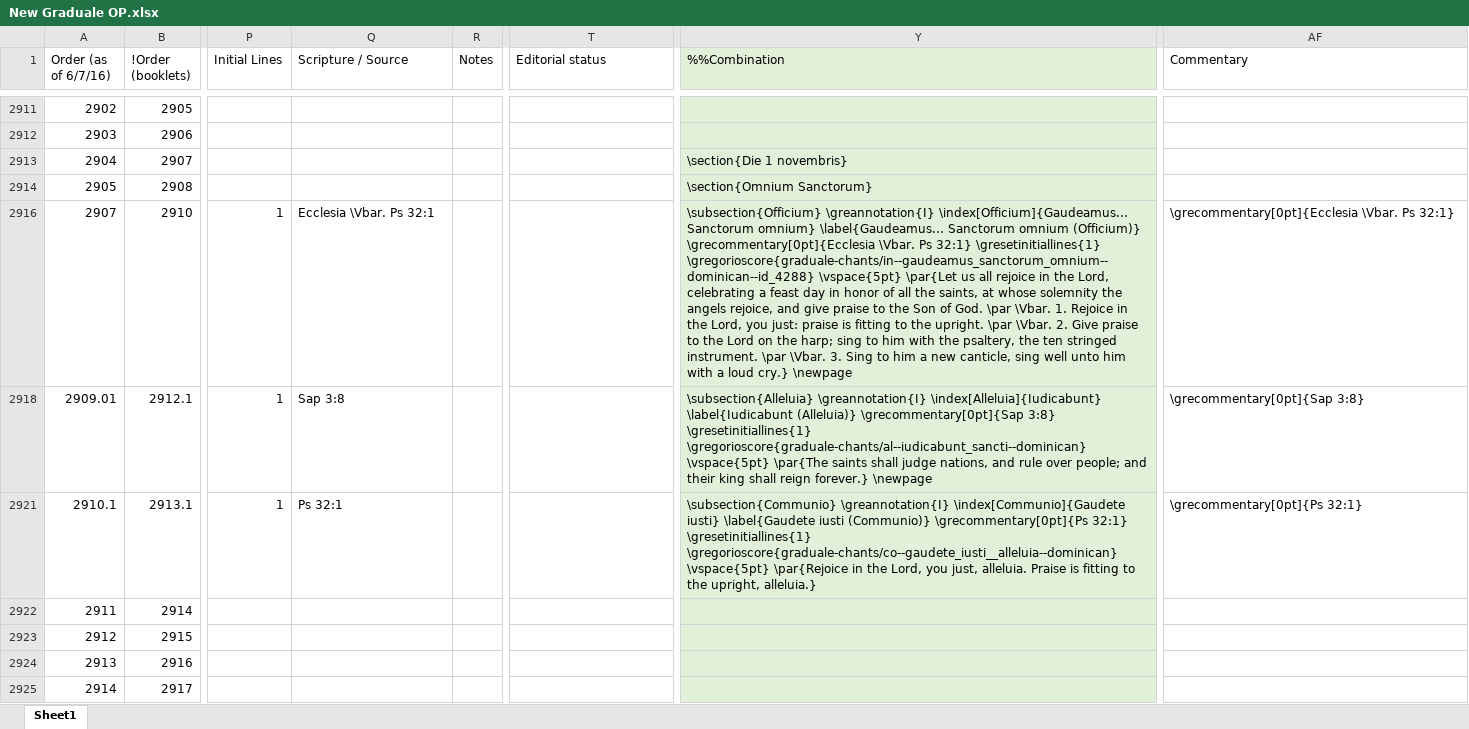
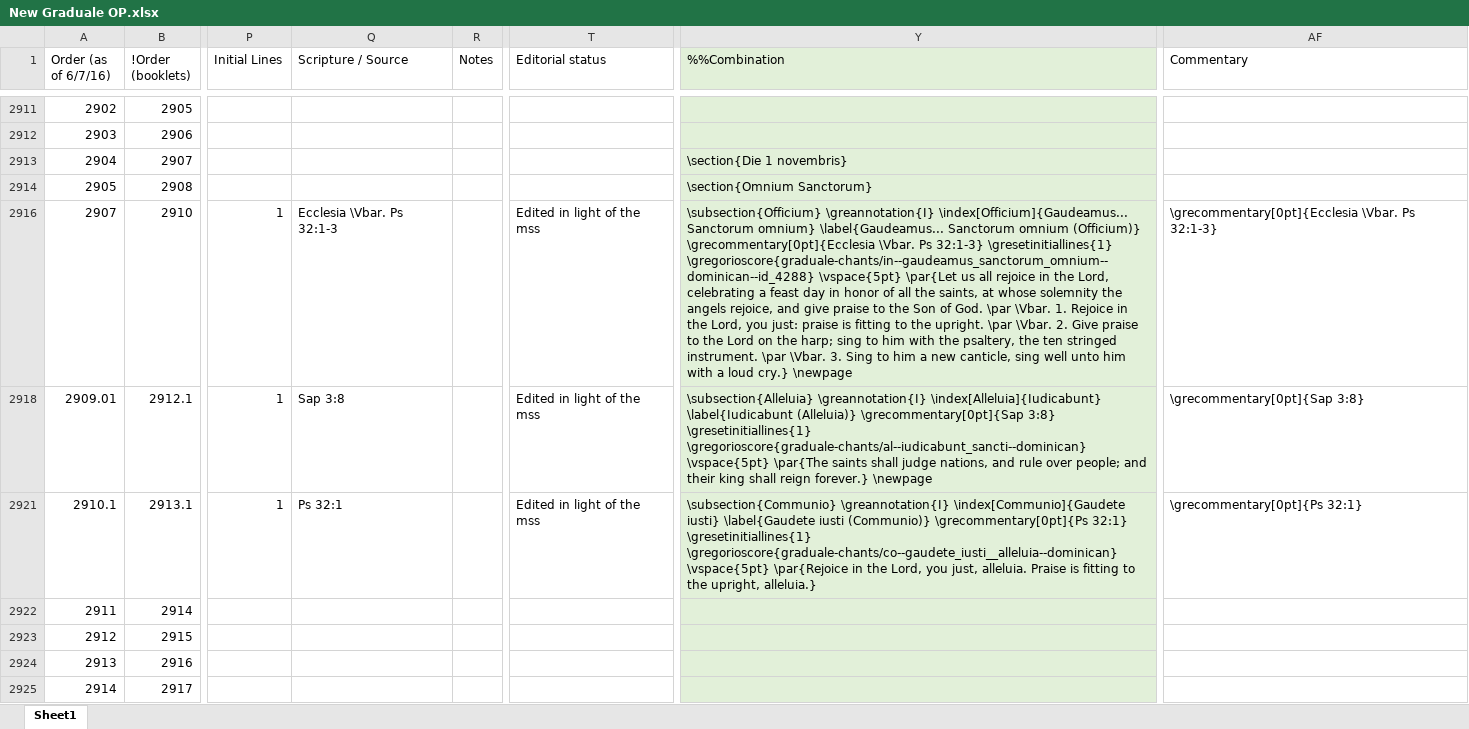
Before and after one commit to innocentop/atelier, an Excel workbook: New Graduale OP.xlsx, sheet Sheet1, drawn as a sheet; only a part is shown, gaps mark what is left out; values as stored, in another font and other column widths than the file's, no borders; the diff names each change by its address in the sheet, - before the commit and + after, or states it on an @@ line.

```diff
--- a/New Graduale OP.xlsx (sheet Sheet1)
+++ b/New Graduale OP.xlsx (sheet Sheet1)
-Q2916 (Scripture / Source): Ecclesia \Vbar. Ps 32:1
+Q2916 (Scripture / Source): Ecclesia \Vbar. Ps 32:1-3
-T2916 (Editorial status): (empty)
+T2916 (Editorial status): Edited in light of the mss
-Y2916 (%%Combination): …\Vbar. Ps 32:1} \gresetinitiallines{1} \gregorioscore{graduale-chants/in--gaudeamus_sanctorum_omnium--dominican--id_4288}…
+Y2916 (%%Combination): …\Vbar. Ps 32:1-3} \gresetinitiallines{1} \gregorioscore{graduale-chants/in--gaudeamus_sanctorum_omnium--dominican--id_4288}…
-AF2916 (Commentary): \grecommentary[0pt]{Ecclesia \Vbar. Ps 32:1}
+AF2916 (Commentary): \grecommentary[0pt]{Ecclesia \Vbar. Ps 32:1-3}
-T2918 (Editorial status): (empty)
+T2918 (Editorial status): Edited in light of the mss
-T2921 (Editorial status): (empty)
+T2921 (Editorial status): Edited in light of the mss
```
Also changed, not shown: Old Graduale Index [Graduale OP].xlsx, 7 other files.
